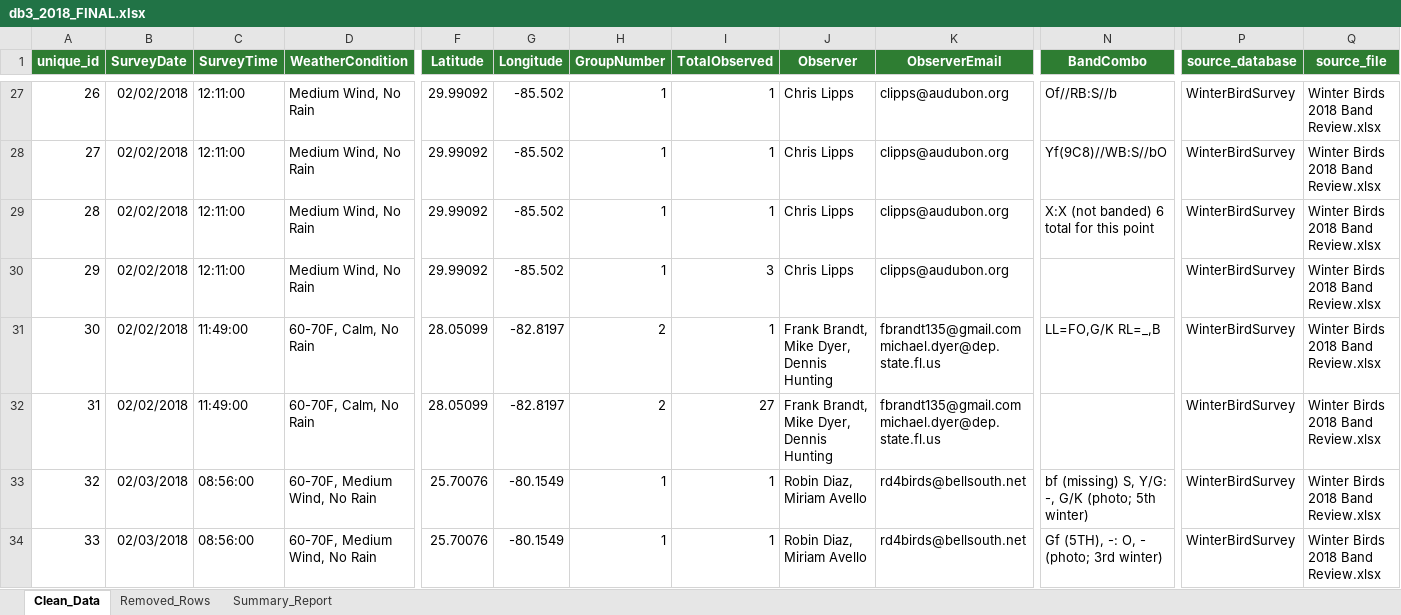
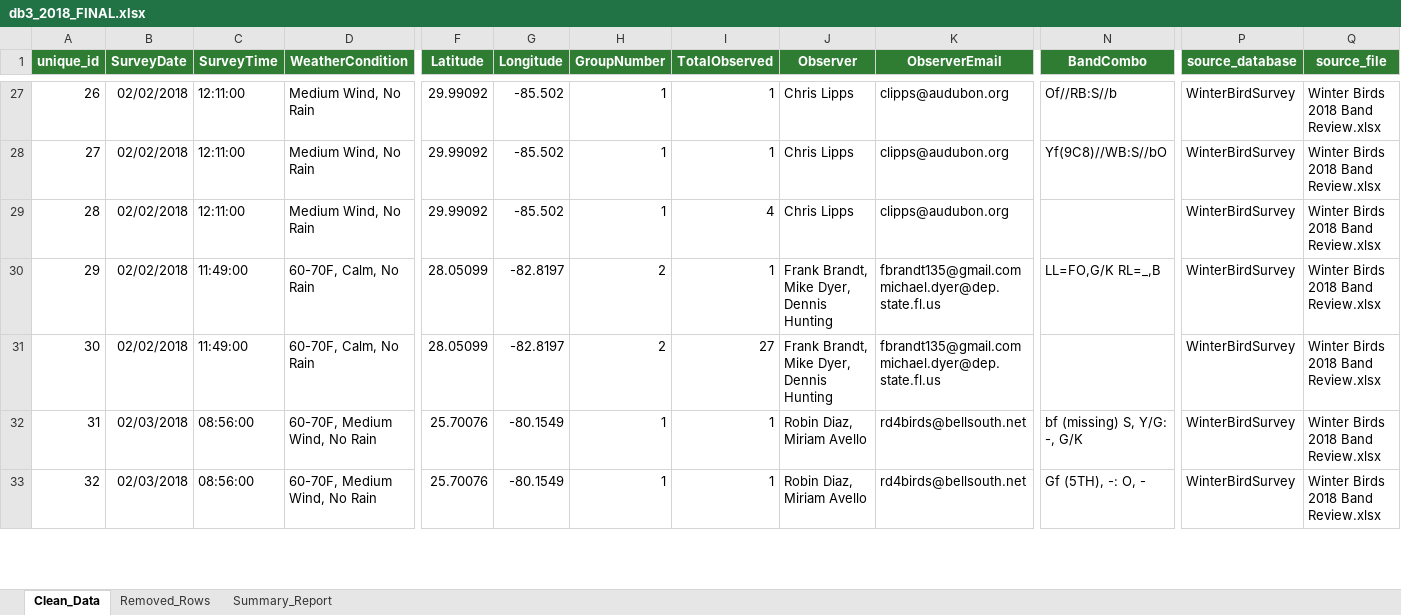
Before and after one commit to poudelrohan/PipingPlover, an Excel workbook: Databases/Database3/Output/2018/db3_2018_FINAL.xlsx, sheet Clean_Data, drawn as a sheet; only a part is shown, gaps mark what is left out; values as stored, in another font and other column widths than the file's, no borders; removed rows and columns are numbered as before the commit, all else as after; rows hold the shown columns only; the diff covers the shown part only; the diff names each change by its address in the sheet, - before the commit and + after, or states it on an @@ line.

```diff
--- a/Databases/Database3/Output/2018/db3_2018_FINAL.xlsx (sheet Clean_Data)
+++ b/Databases/Database3/Output/2018/db3_2018_FINAL.xlsx (sheet Clean_Data)
-row 29: 28 | 02/02/2018 | 12:11:00 | Medium Wind, No Rain | 29.99092 | -85.502 | 1 | 1 | Chris Lipps | clipps@audubon.org | X:X (not banded) 6 total for this point | WinterBirdSurvey | Winter Birds 2018 Band Review.xlsx
@@ column A (unique_id) renumbered from row 29 down @@
-I29 (TotalObserved): 3
+I29 (TotalObserved): 4
-N32 (BandCombo): bf (missing) S, Y/G: -, G/K (photo; 5th winter)
+N32 (BandCombo): bf (missing) S, Y/G: -, G/K
-N33 (BandCombo): Gf (5TH), -: O, - (photo; 3rd winter)
+N33 (BandCombo): Gf (5TH), -: O, -
```
Also changed, not shown: 25 edited cells elsewhere in this sheet, sheet Summary_Report, Databases/Database3/Output/2018/db3_2018_columns_selected.xlsx, Databases/Database3/Output/2018/db3_2018_extracted.xlsx, 14 other files.
